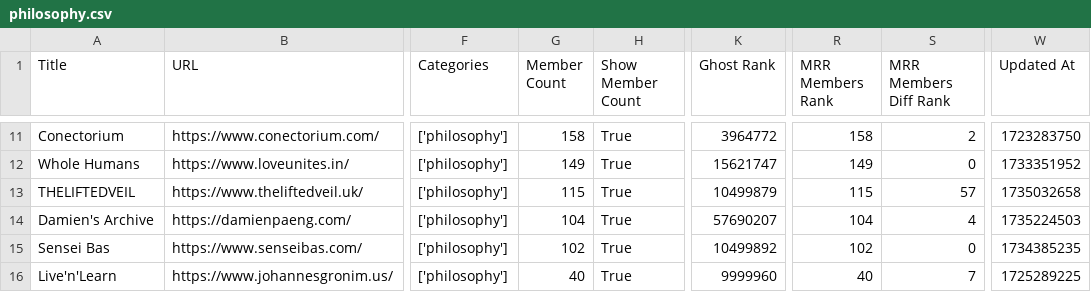
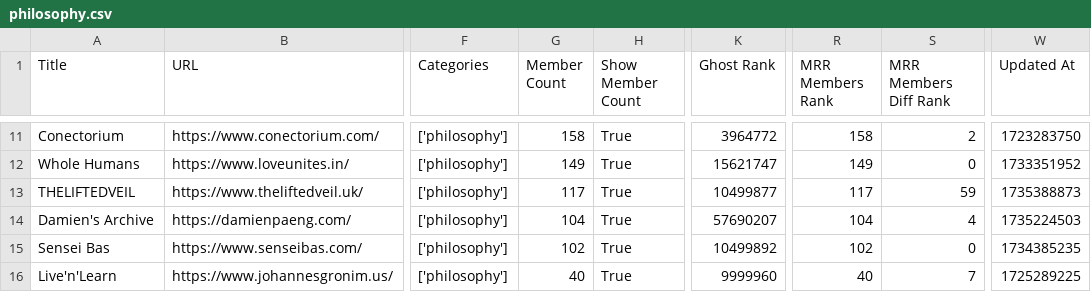
Before and after one commit to TheBoatyMcBoatFace/explore-ghosts, a CSV file: output/philosophy.csv, drawn as a sheet; only a part is shown, gaps mark what is left out; the diff covers the shown part only; the diff names each change by its address in the sheet, - before the commit and + after, or states it on an @@ line.

```diff
--- a/output/philosophy.csv
+++ b/output/philosophy.csv
-G13 (Member Count): 115
+G13 (Member Count): 117
-K13 (Ghost Rank): 10499879
+K13 (Ghost Rank): 10499877
-R13 (MRR Members Rank): 115
+R13 (MRR Members Rank): 117
-S13 (MRR Members Diff Rank): 57
+S13 (MRR Members Diff Rank): 59
-W13 (Updated At): 1735032658
+W13 (Updated At): 1735388873
```
Also changed, not shown: 1 removed row and 5 edited cells elsewhere in this file, output/crypto.csv, output/faith.csv, 29 other files.
